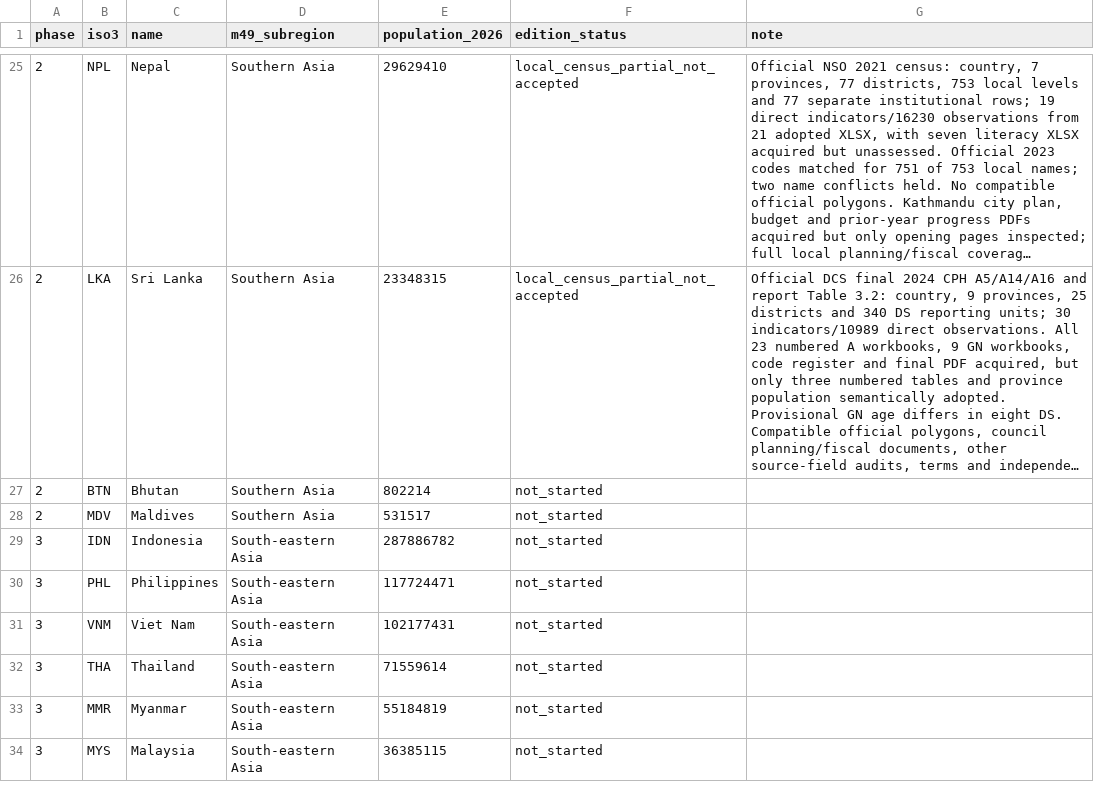
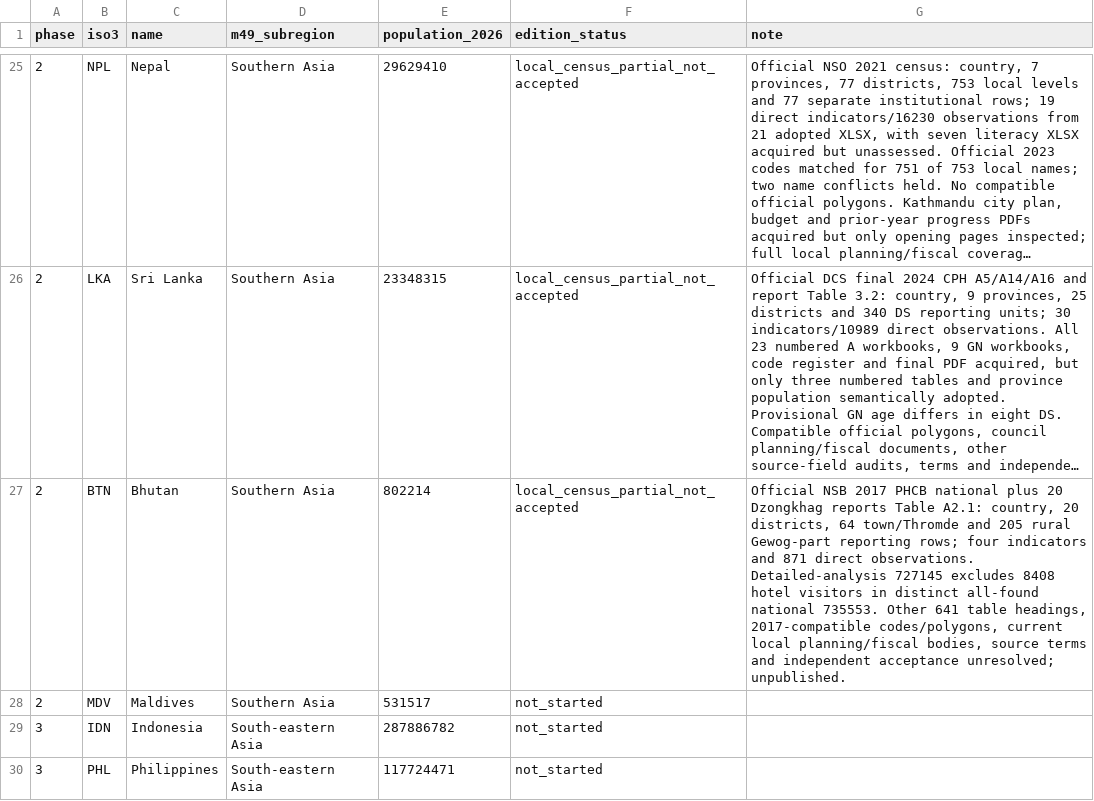
Before and after one commit to mnakagaw/DDPT-World-Template, a CSV file: docs/research/asia-rollout/country-status.csv, drawn as a sheet; only a part is shown, gaps mark what is left out; the shorter side is filled out with more unchanged rows; long unchanged cells end in …; the diff names each change by its address in the sheet, - before the commit and + after, or states it on an @@ line.

Commit message:
Add Bhutan PHCB 2017 partial country adapter and source audit

```diff
--- a/docs/research/asia-rollout/country-status.csv
+++ b/docs/research/asia-rollout/country-status.csv
-F27 (edition_status): not_started
+F27 (edition_status): local_census_partial_not_accepted
-G27 (note): (empty)
+G27 (note): Official NSB 2017 PHCB national plus 20 Dzongkhag reports Table A2.1: country, 20 districts, 64 town/Thromde and 205 rural Gewog-part reporting rows; four indicators and 871 direct observations. Detailed-analysis 727145 excludes 8408 hotel visitors in distinct all-found national 735553. Other 641 table headings, 2017-compatible codes/polygons, current local planning/fiscal bodies, source terms and independent acceptance unresolved; unpublished.
```
Also changed, not shown: 12 other files.
